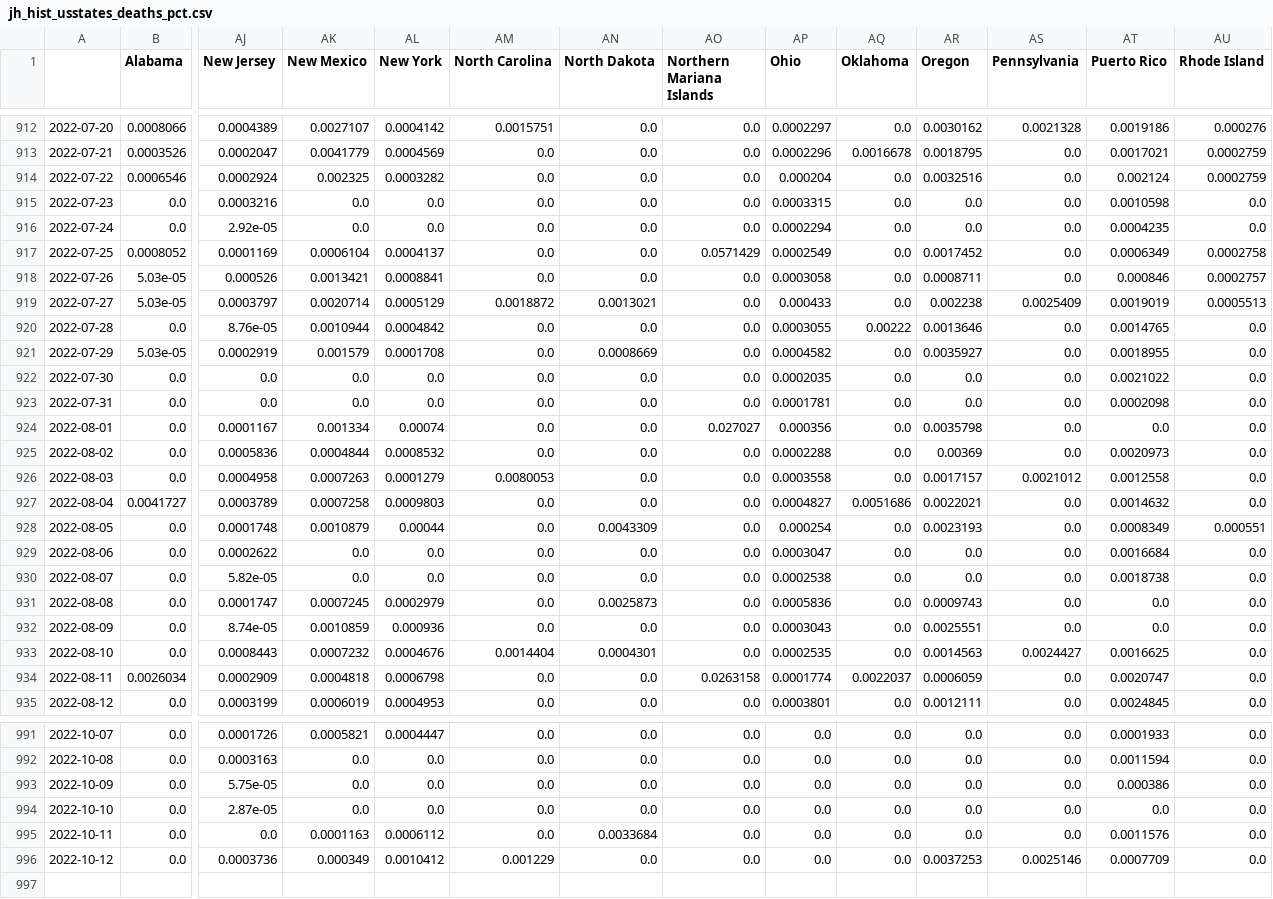
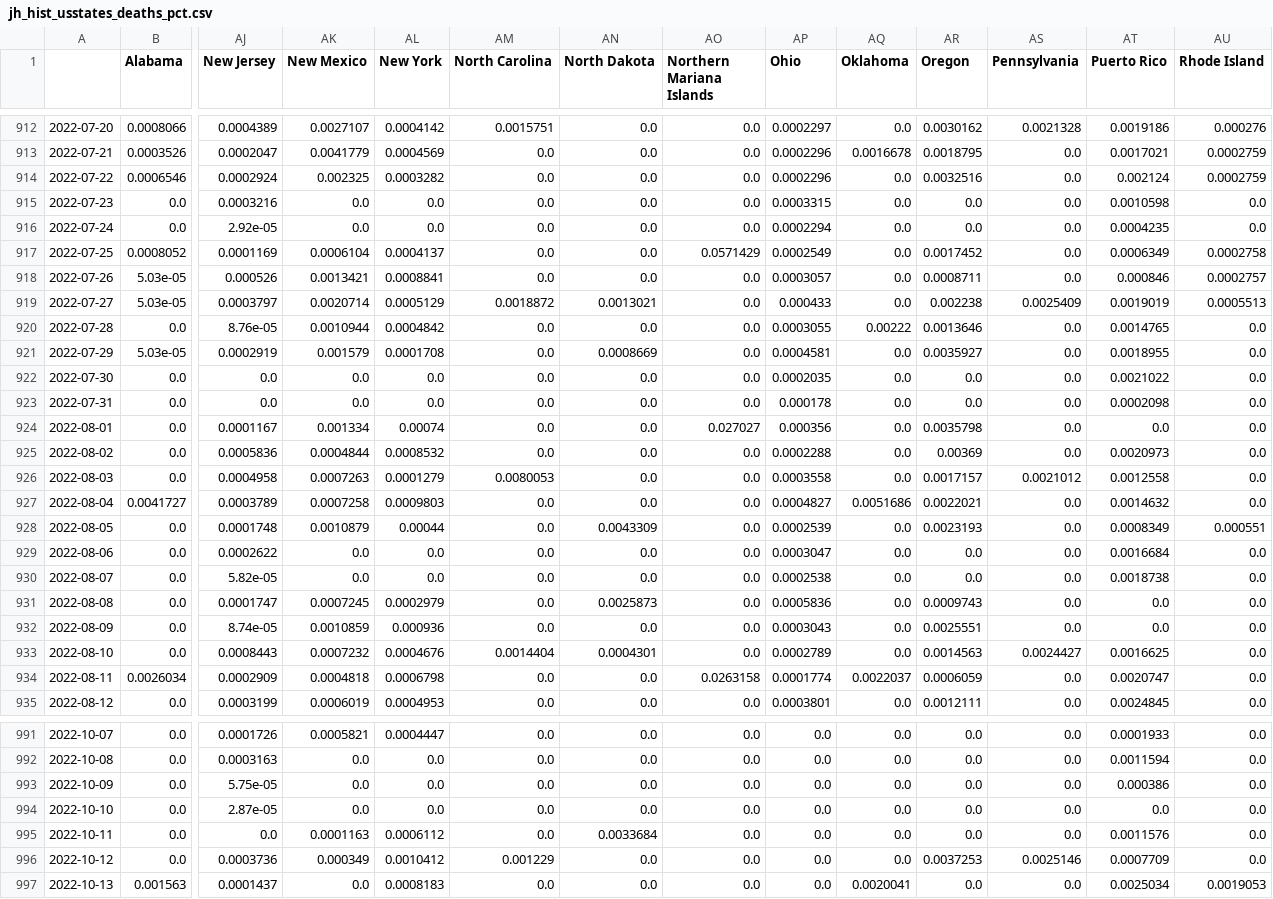
Before and after one commit to BrianLDev/Covid19_Analytics, a CSV file: Datasets/JH/jh_hist_usstates_deaths_pct.csv, drawn as a sheet; only a part is shown, gaps mark what is left out; rows hold the shown columns only; the diff covers the shown part only; the diff names each change by its address in the sheet, - before the commit and + after, or states it on an @@ line.

```diff
--- a/Datasets/JH/jh_hist_usstates_deaths_pct.csv
+++ b/Datasets/JH/jh_hist_usstates_deaths_pct.csv
-AP914 (Ohio): 0.000204
+AP914 (Ohio): 0.0002296
-AP918 (Ohio): 0.0003058
+AP918 (Ohio): 0.0003057
-AP921 (Ohio): 0.0004582
+AP921 (Ohio): 0.0004581
-AP923 (Ohio): 0.0001781
+AP923 (Ohio): 0.000178
-AP928 (Ohio): 0.000254
+AP928 (Ohio): 0.0002539
-AP933 (Ohio): 0.0002535
+AP933 (Ohio): 0.0002789
+row 997: 2022-10-13 | 0.001563 | 0.0001437 | 0.0 | 0.0008183 | 0.0 | 0.0 | 0.0 | 0.0 | 0.0020041 | 0.0 | 0.0 | 0.0025034 | 0.0019053
```
Also changed, not shown: 40 edited cells elsewhere in this file, Datasets/JH/jh_hist_countries_deaths.csv, Datasets/JH/jh_hist_usstates_cases.csv, 18 other files.
